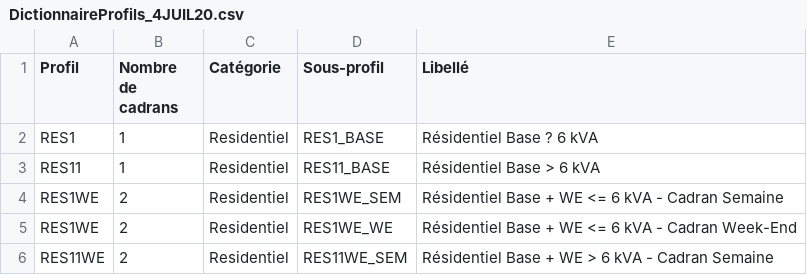
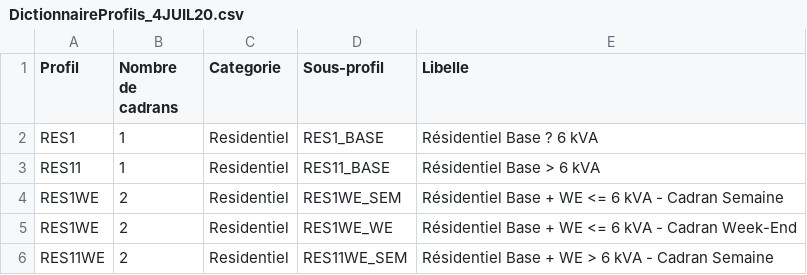
Before and after one commit to emolodniak/jupyter, a CSV file: streamlit/DictionnaireProfils_4JUIL20.csv, drawn as a sheet; only a part is shown.

```diff
--- a/streamlit/DictionnaireProfils_4JUIL20.csv
+++ b/streamlit/DictionnaireProfils_4JUIL20.csv
@@ -1,2 +1,2 @@
-Profil;Nombre de cadrans;Catégorie;Sous-profil;Libellé
+Profil;Nombre de cadrans;Categorie;Sous-profil;Libelle
 RES1;1;Residentiel;RES1_BASE;Résidentiel Base ? 6 kVA
```
